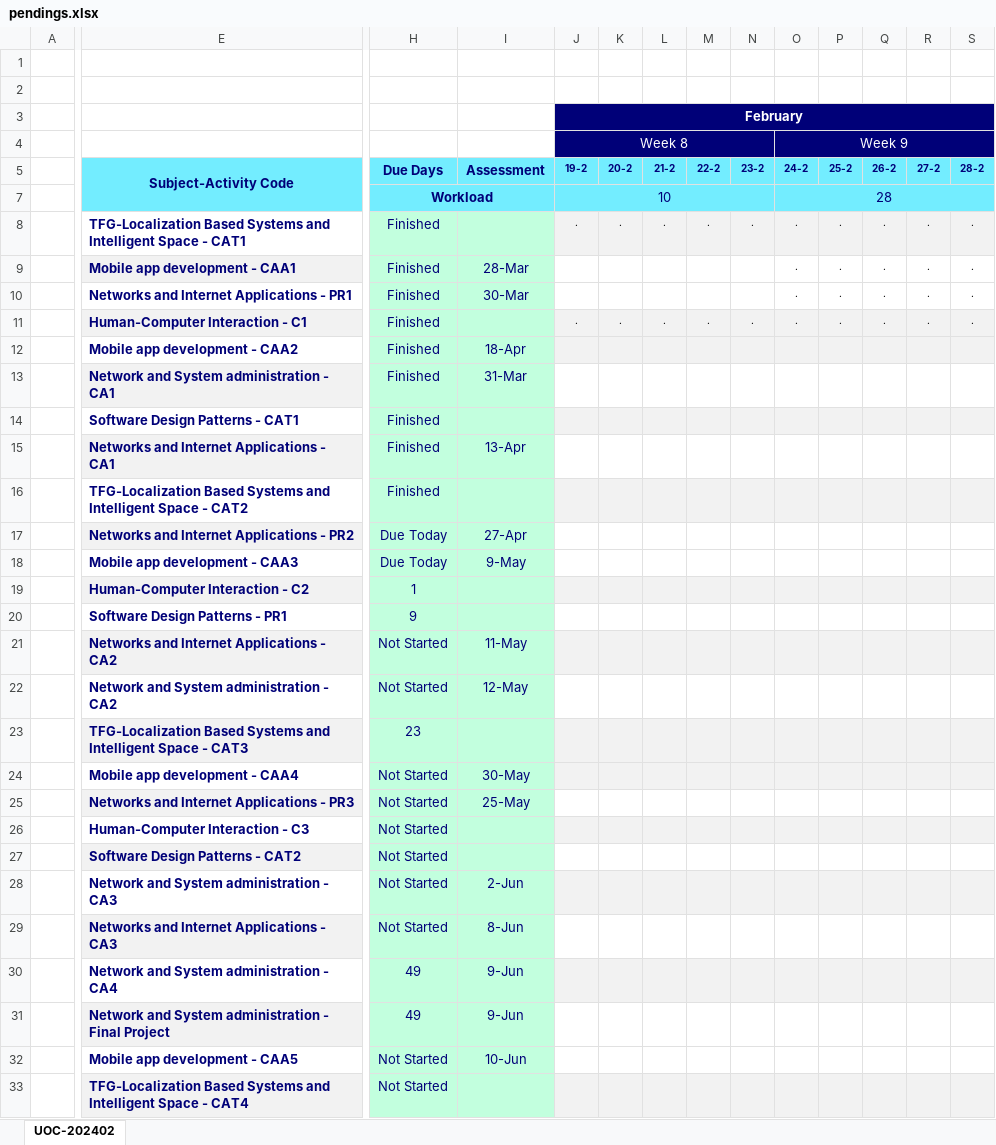
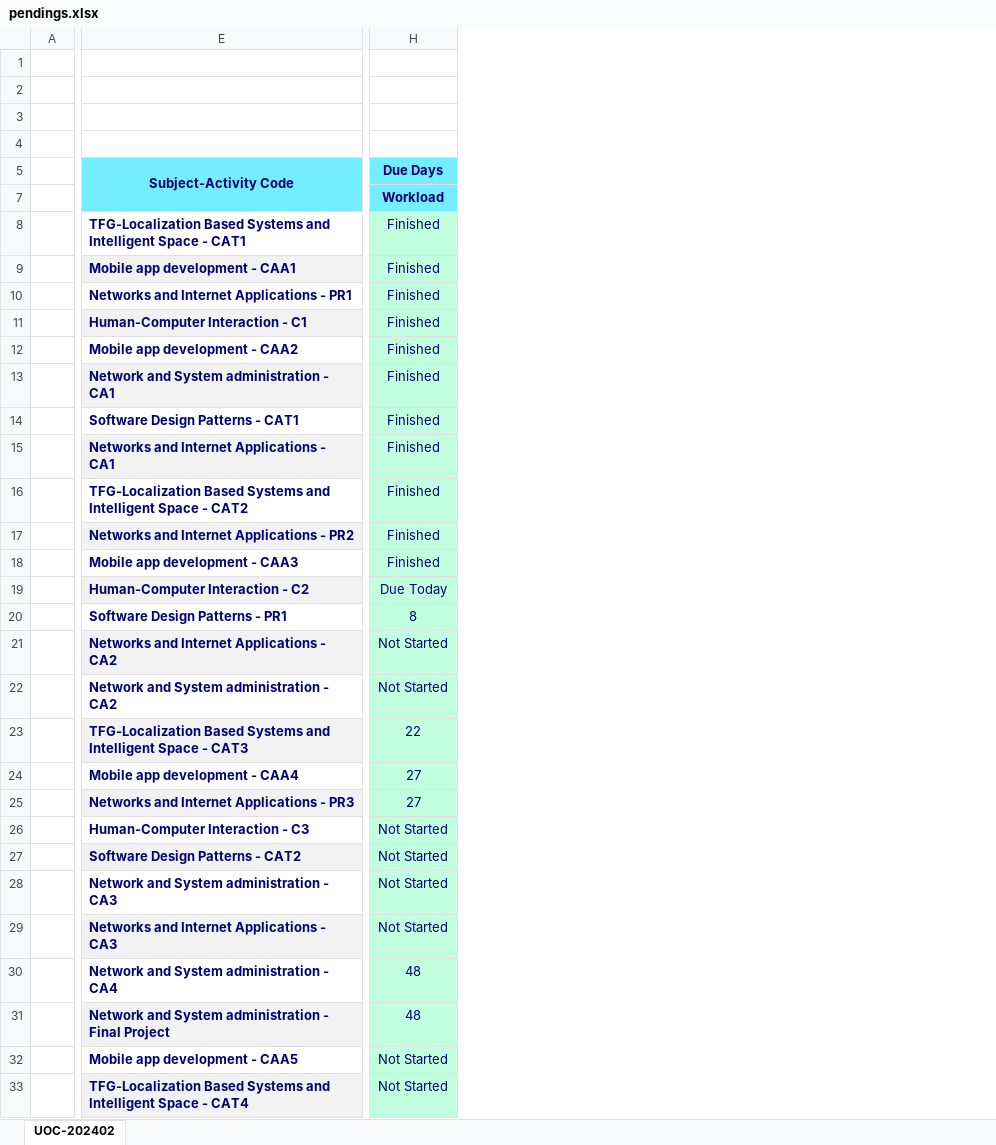
Before and after one commit to nicodalessandro11/UOC-2025-01, an Excel workbook: zz_utils/pendings.xlsx, sheet UOC-202402, drawn as a sheet; only a part is shown, gaps mark what is left out; values as stored, in another font and other column widths than the file's, no borders; conditional formats not drawn; the diff covers the shown part only; the diff names each change by its address in the sheet, - before the commit and + after, or states it on an @@ line.

```diff
--- a/zz_utils/pendings.xlsx (sheet UOC-202402)
+++ b/zz_utils/pendings.xlsx (sheet UOC-202402)
@@ column I (Assessment) hidden, rows 9-32: 28-Mar | 30-Mar |  | 18-Apr | 31-Mar |  | 13-Apr |  | 27-Apr | 9-May |  |  | 11-May | 12-May |  | 30-May | 25-May |  |  | 2-Jun | 8-Jun | 9-Jun | 9-Jun | 10-Jun @@
@@ column J (19-2) hidden, rows 3-4: February | Week 8; rows 7-11: 10 | . |  |  | . @@
@@ column K (20-2) hidden, rows 8-11: . |  |  | . @@
@@ column L (21-2) hidden, rows 8-11: . |  |  | . @@
@@ column M (22-2) hidden, rows 8-11: . |  |  | . @@
@@ column N (23-2) hidden, rows 8-11: . |  |  | . @@
@@ column O (24-2) hidden, row 4: Week 9; rows 7-11: 28 | . | . | . | . @@
@@ column P (25-2) hidden, rows 8-11: all . @@
@@ column Q (26-2) hidden, rows 8-11: all . @@
@@ column R (27-2) hidden, rows 8-11: all . @@
@@ column S (28-2) hidden, rows 8-11: all . @@
-H7:I7 merged
-H17:H18 (Due Days): Due Today
+H17:H18 (Due Days): Finished
-H19 (Due Days): 1
+H19 (Due Days): Due Today
-H20 (Due Days): 9
+H20 (Due Days): 8
-H23 (Due Days): 23
+H23 (Due Days): 22
-H24:H25 (Due Days): Not Started
+H24:H25 (Due Days): 27
-H30:H31 (Due Days): 49
+H30:H31 (Due Days): 48
```
Also changed, not shown: 44 removed columns and 1 edited cell elsewhere in this sheet, 22 other files.
